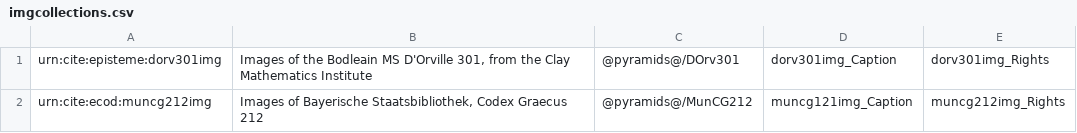
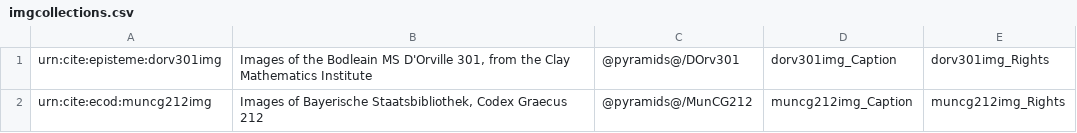
Before and after one commit to neelsmith/episteme, a CSV file: imgs/imgcollections.csv, drawn as a sheet.

Commit message:
Correct typo.

```diff
--- a/imgs/imgcollections.csv
+++ b/imgs/imgcollections.csv
@@ -1,2 +1,2 @@
 urn:cite:episteme:dorv301img,"Images of the Bodleain MS D'Orville 301, from the Clay Mathematics Institute","@pyramids@/DOrv301",dorv301img_Caption,dorv301img_Rights
-urn:cite:ecod:muncg212img,"Images of Bayerische Staatsbibliothek, Codex Graecus 212","@pyramids@/MunCG212",muncg121img_Caption,muncg212img_Rights
+urn:cite:ecod:muncg212img,"Images of Bayerische Staatsbibliothek, Codex Graecus 212","@pyramids@/MunCG212",muncg212img_Caption,muncg212img_Rights
```
